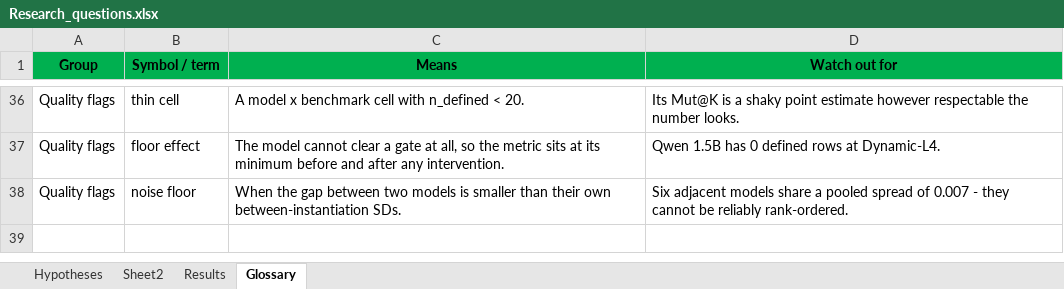
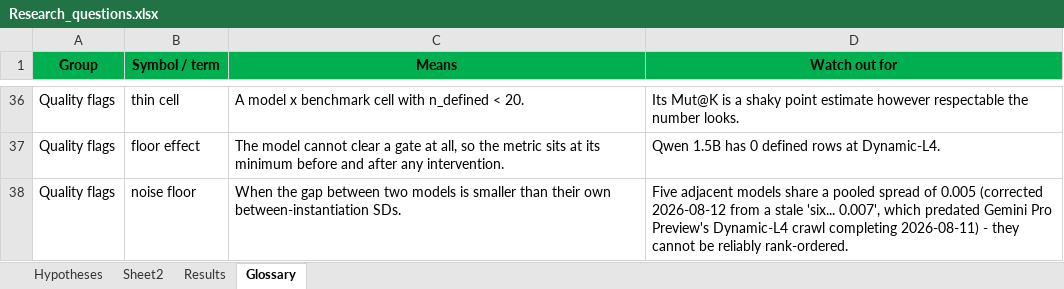
Before and after one commit to yosanchez90-sudo/dynamic-llm-benchmark, an Excel workbook: docs/Research_questions.xlsx, sheet Glossary, drawn as a sheet; only a part is shown, gaps mark what is left out; values as stored, in another font and other column widths than the file's, no borders; the diff names each change by its address in the sheet, - before the commit and + after, or states it on an @@ line.

```diff
--- a/docs/Research_questions.xlsx (sheet Glossary)
+++ b/docs/Research_questions.xlsx (sheet Glossary)
-D38 (Watch out for): Six adjacent models share a pooled spread of 0.007 - they…
+D38 (Watch out for): Five adjacent models share a pooled spread of 0.005 (corrected 2026-08-12 from a stale 'six... 0.007', which predated Gemini Pro Preview's Dynamic-L4 crawl completing 2026-08-11) - they…
```
Also changed, not shown: 6 other files.
